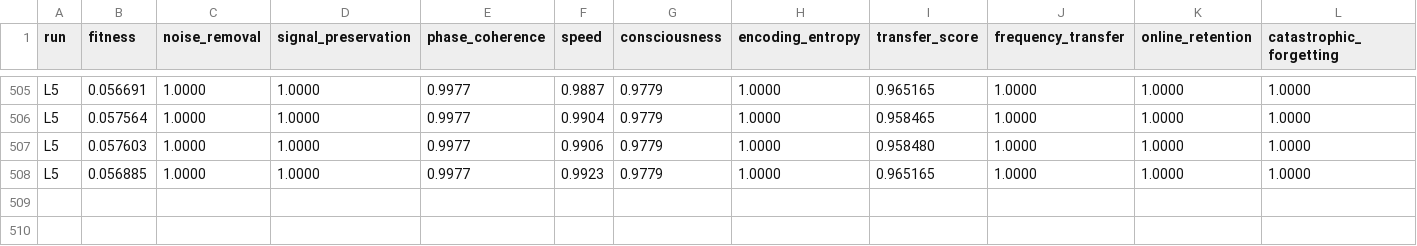
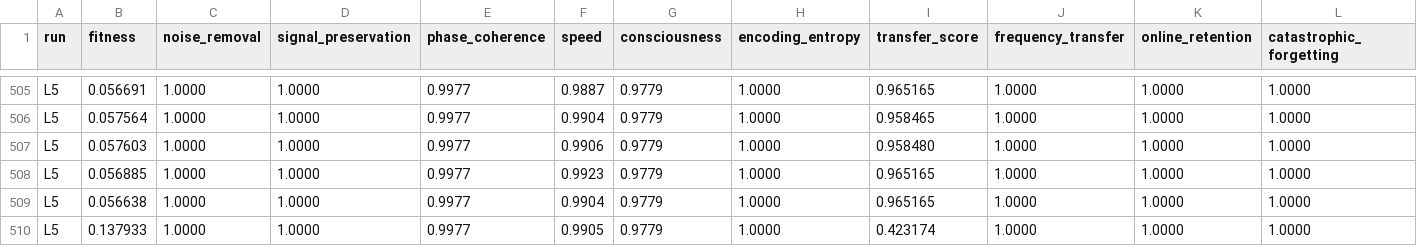
Before and after one commit to NickFlach/kannaka-memory, a TSV file: experiments/results-L5.tsv, drawn as a sheet; only a part is shown, gaps mark what is left out; rows hold the shown columns only; the diff names each change by its address in the sheet, - before the commit and + after, or states it on an @@ line.

```diff
--- a/experiments/results-L5.tsv
+++ b/experiments/results-L5.tsv
+row 509: L5 | 0.056638 | 1.0000 | 1.0000 | 0.9977 | 0.9904 | 0.9779 | 1.0000 | 0.965165 | 1.0000 | 1.0000 | 1.0000
+row 510: L5 | 0.137933 | 1.0000 | 1.0000 | 0.9977 | 0.9905 | 0.9779 | 1.0000 | 0.423174 | 1.0000 | 1.0000 | 1.0000
```
Also changed, not shown: 1 other file.
